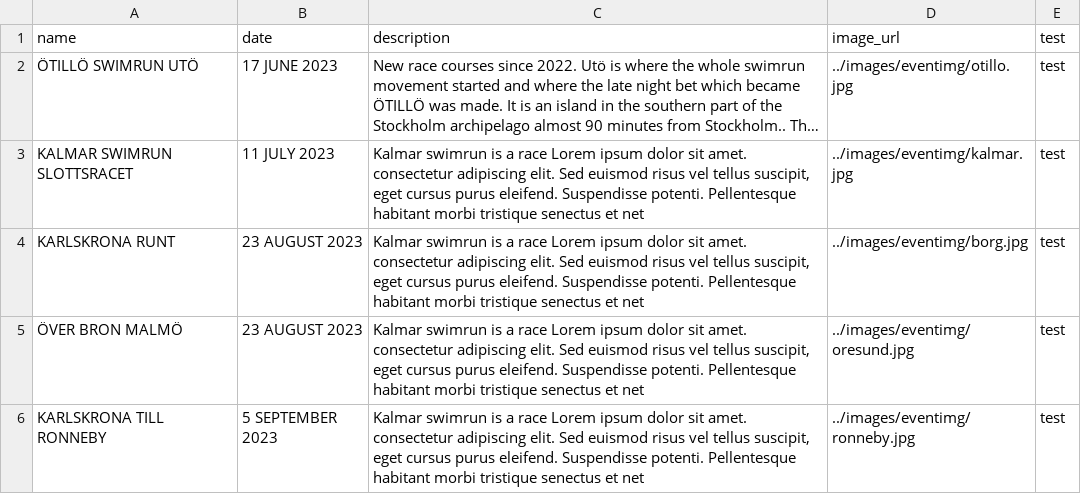
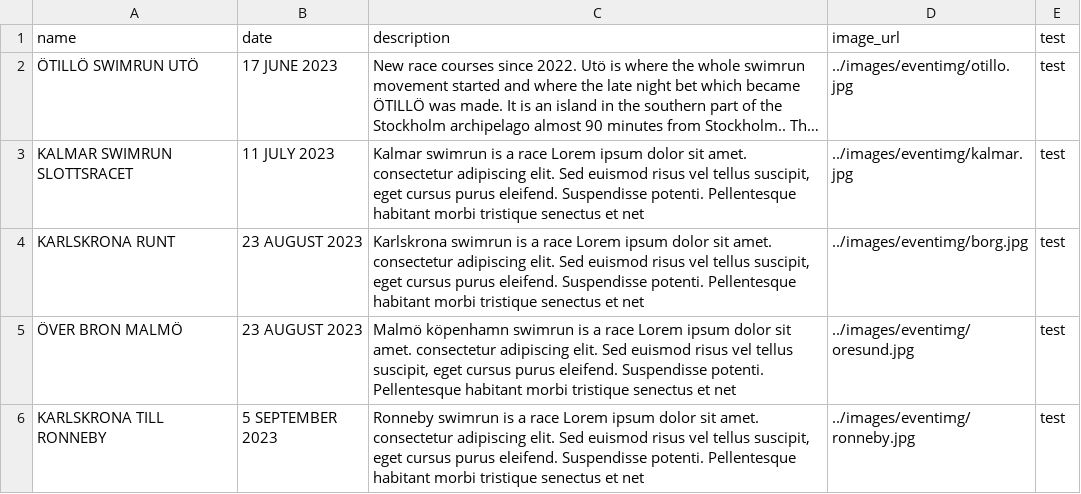
Before and after one commit to MiranIsmail/EXPproject.github.io, a CSV file: data_csv/events.csv, drawn as a sheet; long unchanged cells end in ….

Commit message:
Update -  Event-card
Eventcards are no longer static and will load information feed into that function

```diff
--- a/data_csv/events.csv
+++ b/data_csv/events.csv
@@ -3,4 +3,4 @@ name|date|description|image_url|test
 KALMAR SWIMRUN SLOTTSRACET|11 JULY 2023|Kalmar swimrun is a race Lorem ipsum dolor sit amet. consectetur adipiscing elit. Sed euismod risus vel tellus suscipit, eget cursus purus eleifend. Suspendisse potenti. Pellentesque habitant morbi tristique senectus et net|../images/eventimg/kalmar.jpg|test
-KARLSKRONA RUNT|23 AUGUST 2023|Kalmar swimrun is a race Lorem ipsum dolor sit amet. consectetur adipiscing elit. Sed euismod risus vel tellus suscipit, eget cursus purus eleifend. Suspendisse potenti. Pellentesque habitant morbi tristique senectus et net|../images/eventimg/borg.jpg|test
-ÖVER BRON MALMÖ|23 AUGUST 2023|Kalmar swimrun is a race Lorem ipsum dolor sit amet. consectetur adipiscing elit. Sed euismod risus vel tellus suscipit, eget cursus purus eleifend. Suspendisse potenti. Pellentesque habitant morbi tristique senectus et net|../images/eventimg/oresund.jpg|test
-KARLSKRONA TILL RONNEBY|5 SEPTEMBER 2023|Kalmar swimrun is a race Lorem ipsum dolor sit amet. consectetur adipiscing elit. Sed euismod risus vel tellus suscipit, eget cursus purus eleifend. Suspendisse potenti. Pellentesque habitant morbi tristique senectus et net|../images/eventimg/ronneby.jpg|test
+KARLSKRONA RUNT|23 AUGUST 2023|Karlskrona swimrun is a race Lorem ipsum dolor sit amet. consectetur adipiscing elit. Sed euismod risus vel tellus suscipit, eget cursus purus eleifend. Suspendisse potenti. Pellentesque habitant morbi tristique senectus et net|../images/eventimg/borg.jpg|test
+ÖVER BRON MALMÖ|23 AUGUST 2023|Malmö köpenhamn swimrun is a race Lorem ipsum dolor sit amet. consectetur adipiscing elit. Sed euismod risus vel tellus suscipit, eget cursus purus eleifend. Suspendisse potenti. Pellentesque habitant morbi tristique senectus et net|../images/eventimg/oresund.jpg|test
+KARLSKRONA TILL RONNEBY|5 SEPTEMBER 2023|Ronneby swimrun is a race Lorem ipsum dolor sit amet. consectetur adipiscing elit. Sed euismod risus vel tellus suscipit, eget cursus purus eleifend. Suspendisse potenti. Pellentesque habitant morbi tristique senectus et net|../images/eventimg/ronneby.jpg|test
```
Also changed, not shown: 3 other files.
